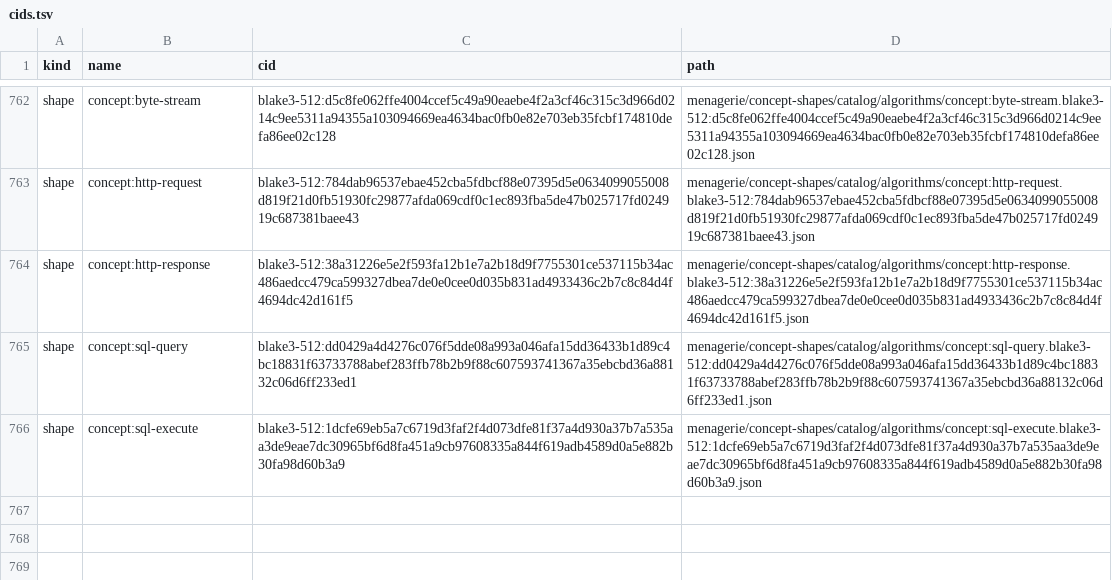
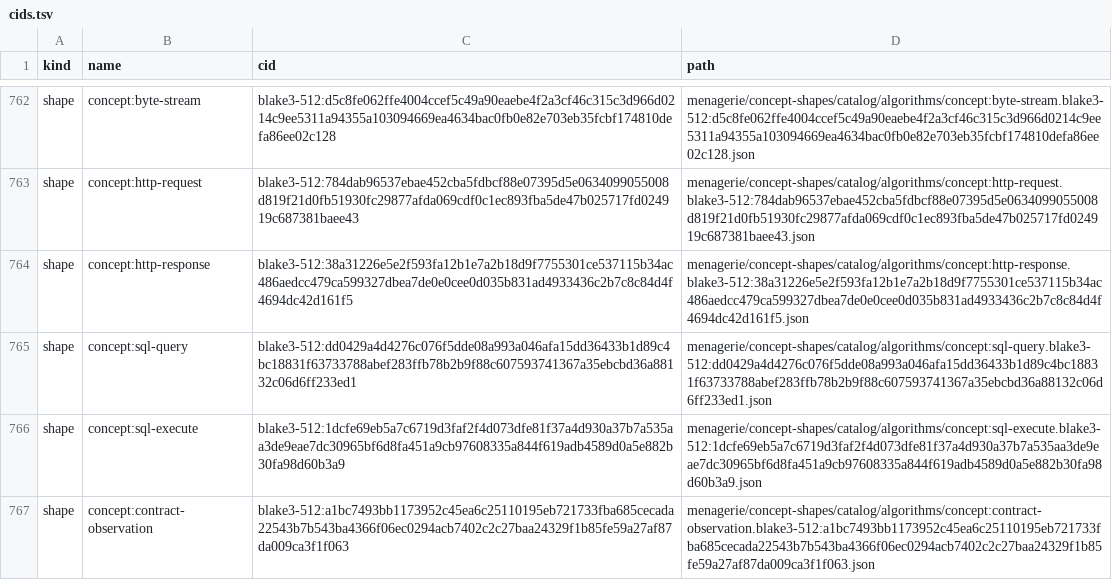
Before and after one commit to TSavo/provekit, a TSV file: menagerie/concept-shapes/cids.tsv, drawn as a sheet; only a part is shown, gaps mark what is left out.

```diff
--- a/menagerie/concept-shapes/cids.tsv
+++ b/menagerie/concept-shapes/cids.tsv
@@ -766 +766,2 @@ shape	concept:sql-query	blake3-512:dd0429a4d4276c076f5dde08a993a046afa15dd36433b
 shape	concept:sql-execute	blake3-512:1dcfe69eb5a7c6719d3faf2f4d073dfe81f37a4d930a37b7a535aa3de9eae7dc30965bf6d8fa451a9cb97608335a844f619adb4589d0a5e882b30fa98d60b3a9	menagerie/concept-shapes/catalog/algorithms/concept:sql-execute.blake3-512:1dcfe69eb5a7c6719d3faf2f4d073dfe81f37a4d930a37b7a535aa3de9eae7dc30965bf6d8fa451a9cb97608335a844f619adb4589d0a5e882b30fa98d60b3a9.json
+shape	concept:contract-observation	blake3-512:a1bc7493bb1173952c45ea6c25110195eb721733fba685cecada22543b7b543ba4366f06ec0294acb7402c2c27baa24329f1b85fe59a27af87da009ca3f1f063	menagerie/concept-shapes/catalog/algorithms/concept:contract-observation.blake3-512:a1bc7493bb1173952c45ea6c25110195eb721733fba685cecada22543b7b543ba4366f06ec0294acb7402c2c27baa24329f1b85fe59a27af87da009ca3f1f063.json
```
Also changed, not shown: 33 other files.
